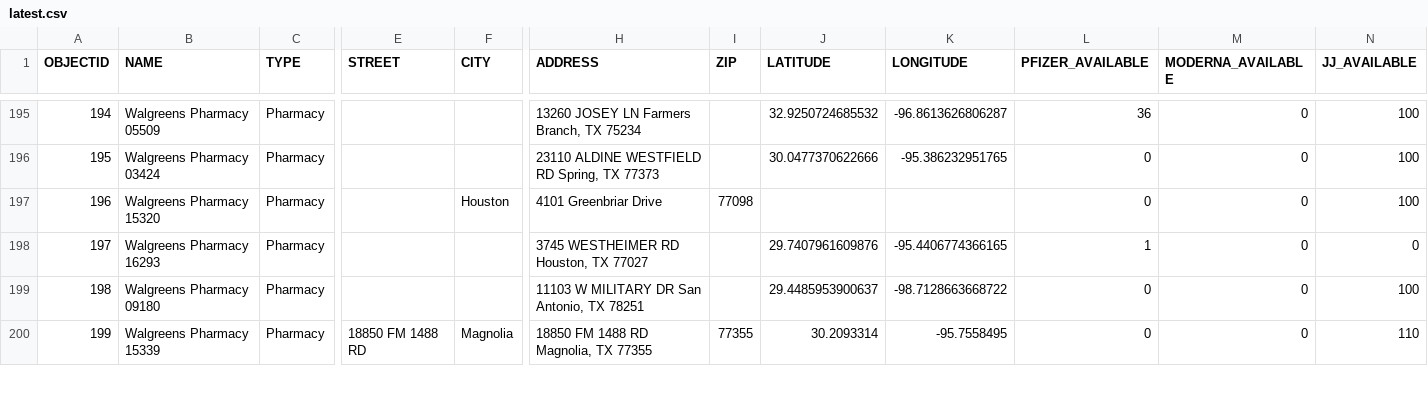
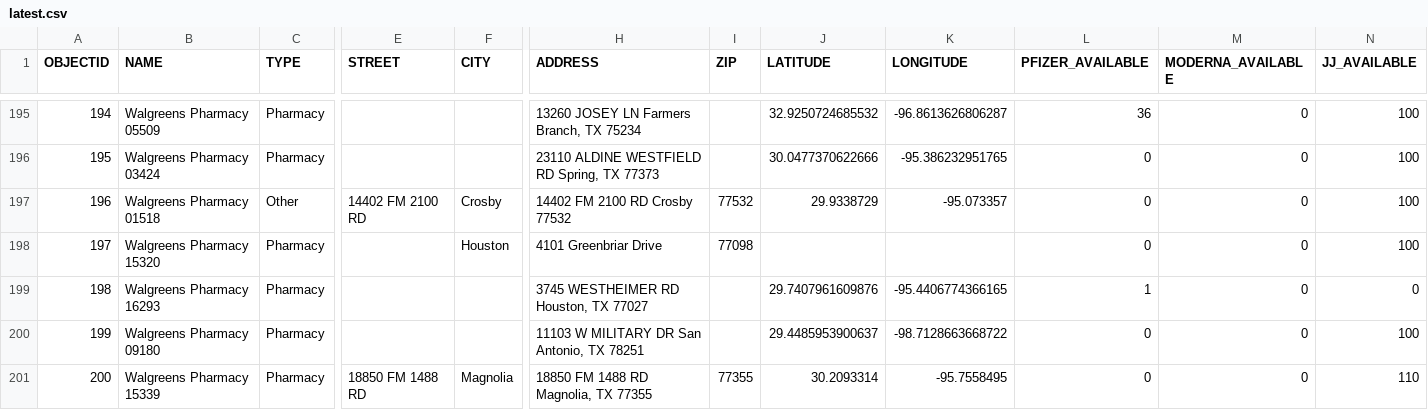
Before and after one commit to rdmurphy/tx-covid-vaccine-data, a CSV file: providers/latest.csv, drawn as a sheet; only a part is shown, gaps mark what is left out; addresses are those after the commit; rows hold the shown columns only; the diff covers the shown part only; the diff names each change by its address in the sheet, - before the commit and + after, or states it on an @@ line.

```diff
--- a/providers/latest.csv
+++ b/providers/latest.csv
+row 197: 196 | Walgreens Pharmacy 01518 | Other | 14402 FM 2100 RD | Crosby | 14402 FM 2100 RD Crosby 77532 | 77532 | 29.9338729 | -95.073357 | 0 | 0 | 100
@@ column A (OBJECTID) renumbered from row 198 down @@
```
Also changed, not shown: 1 added row, 3 removed rows and 63 edited cells elsewhere in this file, 1 other file.
